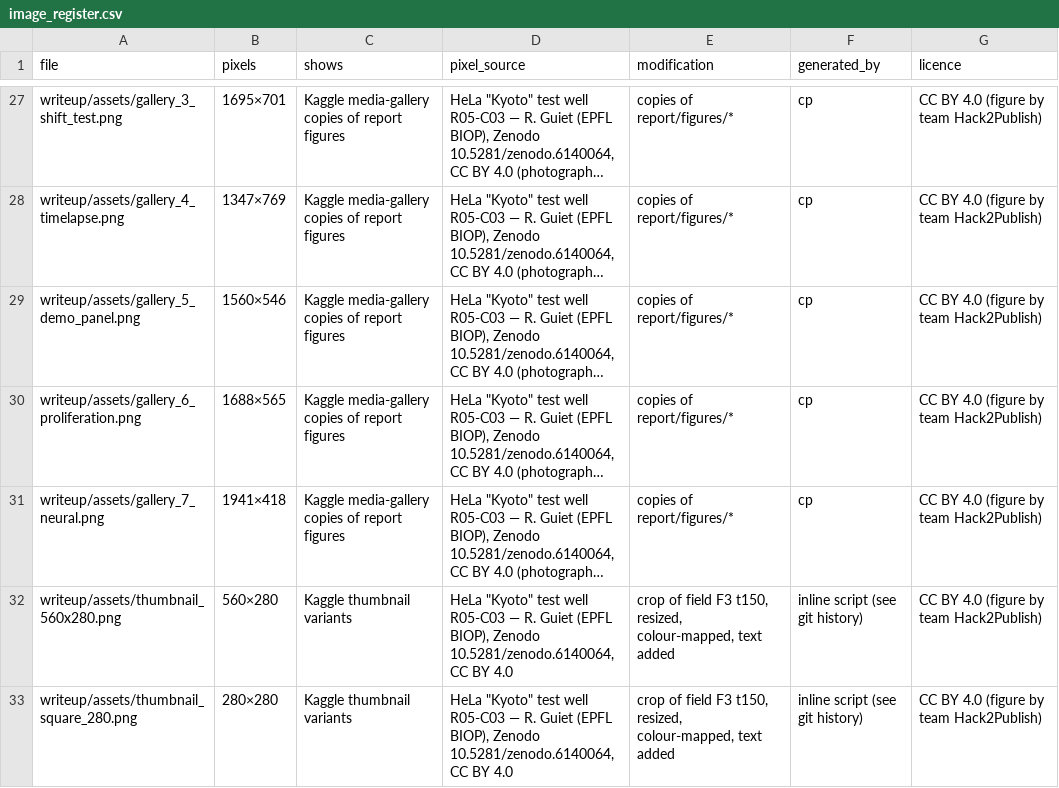
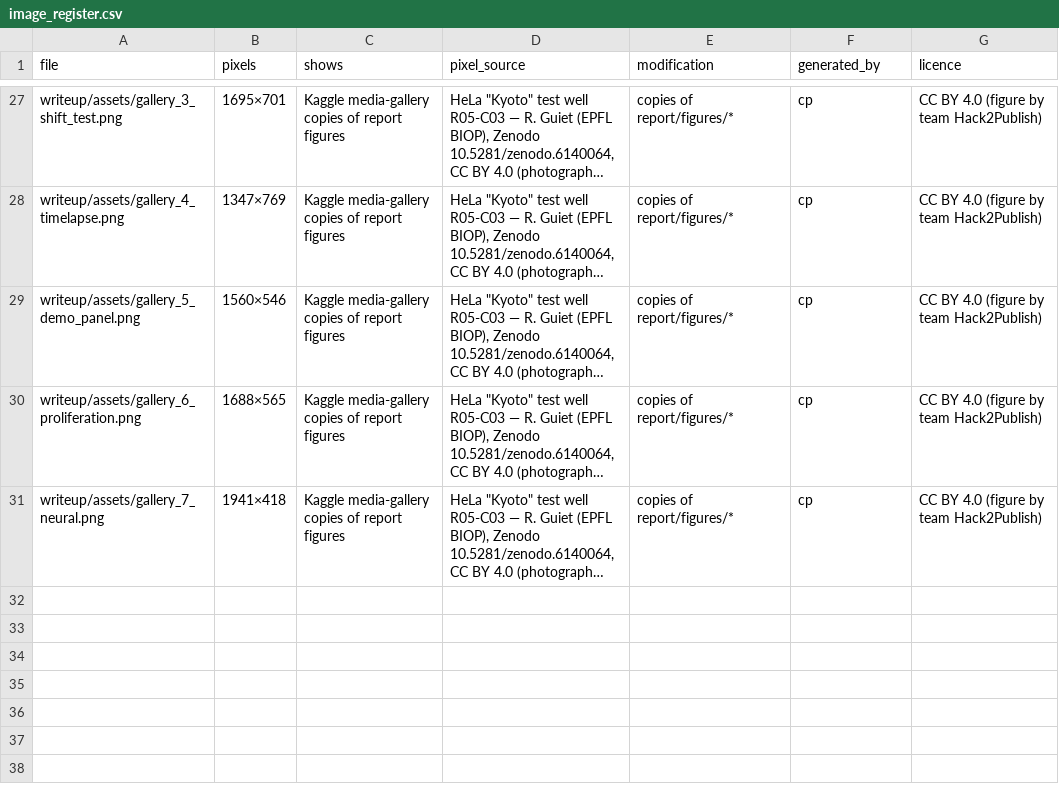
Before and after one commit to hamidhosen42/AI4S-Open-Innovation-AI-for-Life-Science, a CSV file: report/results/image_register.csv, drawn as a sheet; only a part is shown, gaps mark what is left out; long unchanged cells end in …; the diff names each change by its address in the sheet, - before the commit and + after, or states it on an @@ line.

Commit message:
Professional HTML presentation with model and system architecture, video script; remove superseded and unneeded files; templates moved to templates/

```diff
--- a/report/results/image_register.csv
+++ b/report/results/image_register.csv
-row 32: writeup/assets/thumbnail_560x280.png | 560×280 | Kaggle thumbnail variants | HeLa "Kyoto" test well R05-C03 — R. Guiet (EPFL BIOP), Zenodo 10.5281/zenodo.6140064, CC BY 4.0 | crop of field F3 t150, resized, colour-mapped, text added | inline script (see git history) | CC BY 4.0 (figure by team Hack2Publish)
-row 33: writeup/assets/thumbnail_square_280.png | 280×280 | Kaggle thumbnail variants | HeLa "Kyoto" test well R05-C03 — R. Guiet (EPFL BIOP), Zenodo 10.5281/zenodo.6140064, CC BY 4.0 | crop of field F3 t150, resized, colour-mapped, text added | inline script (see git history) | CC BY 4.0 (figure by team Hack2Publish)
```
Also changed, not shown: 35 other files.
